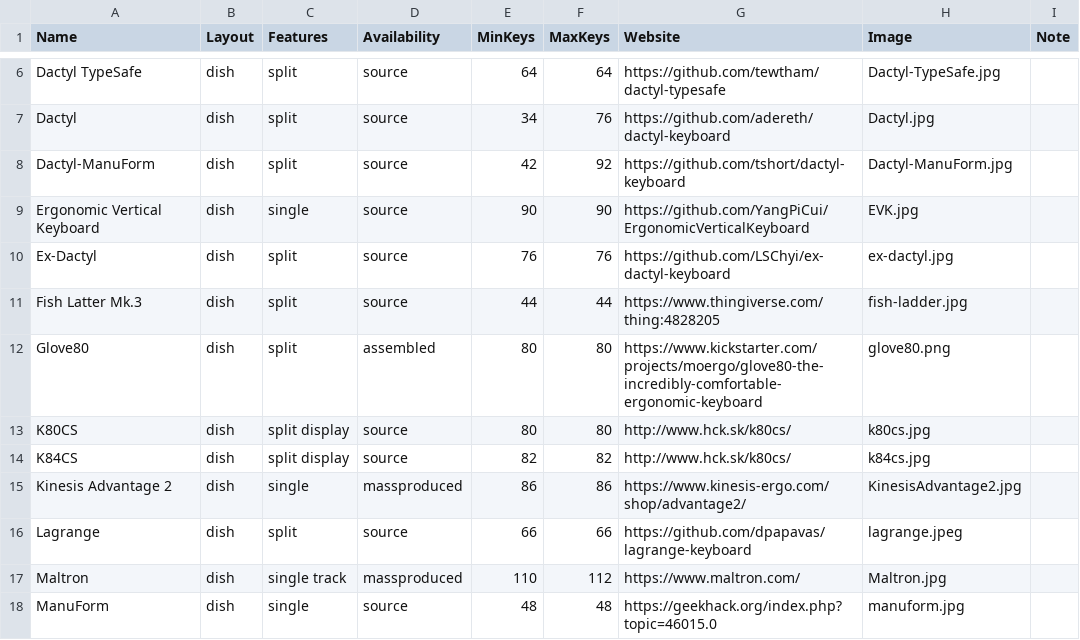
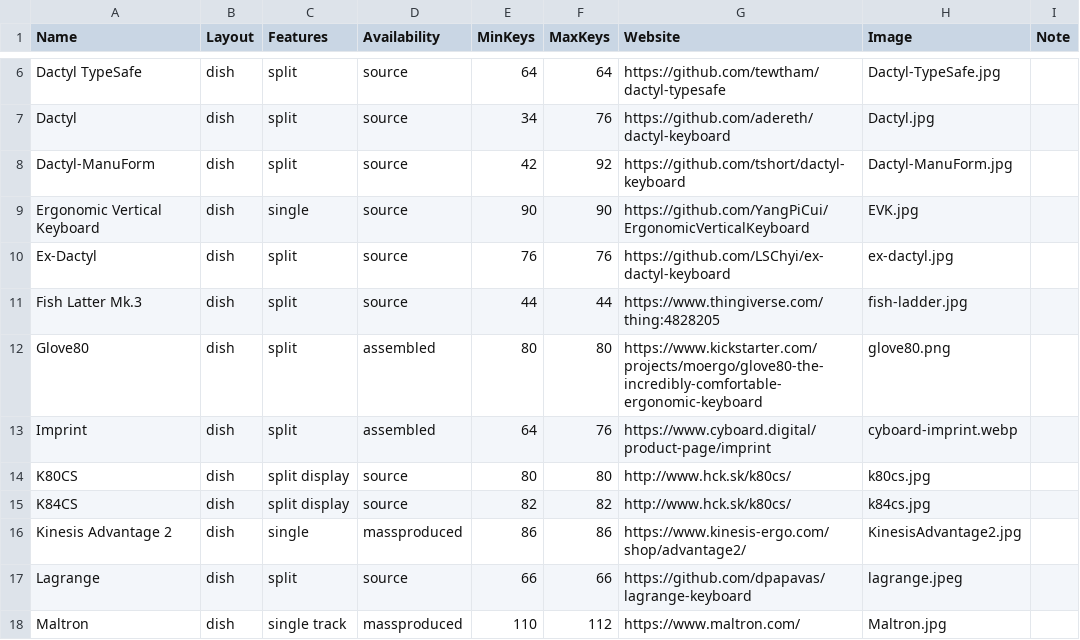
Before and after one commit to Aposymbiont/split-keyboards, a CSV file: dish.csv, drawn as a sheet; only a part is shown, gaps mark what is left out; the shorter side is filled out with more unchanged rows.

Commit message:
Cyboard Imprint.
Resolves #15.

```diff
--- a/dish.csv
+++ b/dish.csv
@@ -12,2 +12,3 @@ Fish Latter Mk.3,dish,split,source,44,44,https://www.thingiverse.com/thing:48282
 Glove80,dish,split,assembled,80,80,https://www.kickstarter.com/projects/moergo/glove80-the-incredibly-comfortable-ergonomic-keyboard,glove80.png,
+Imprint,dish,split,assembled,64,76,https://www.cyboard.digital/product-page/imprint,cyboard-imprint.webp,
 K80CS,dish,split display,source,80,80,http://www.hck.sk/k80cs/,k80cs.jpg,
```
Also changed, not shown: ergo.csv, 2 other files.
